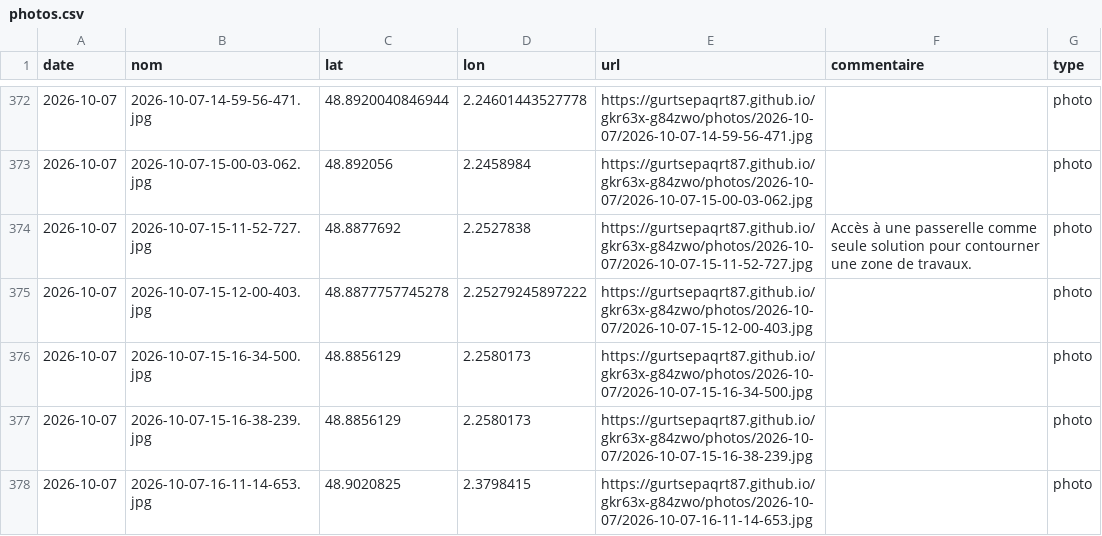
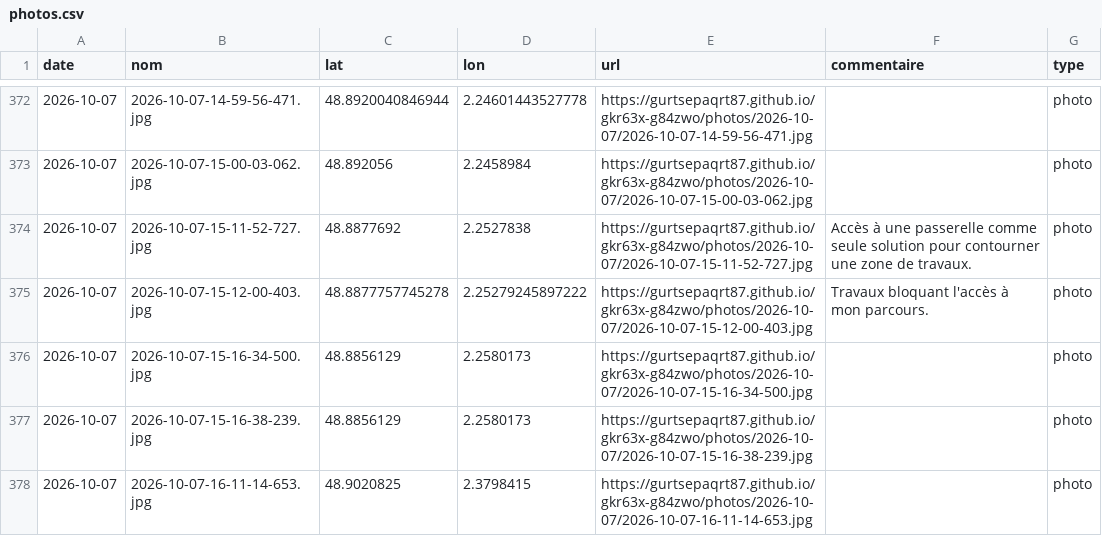
Before and after one commit to gurtsepaqrt87/gkr63x-g84zwo, a CSV file: photos.csv, drawn as a sheet; only a part is shown, gaps mark what is left out.

Commit message:
commentaire 2026-10-07-15-12-00-403 (2026-10-07)

```diff
--- a/photos.csv
+++ b/photos.csv
@@ -374,3 +374,3 @@ date,nom,lat,lon,url,commentaire,type
 2026-10-07,2026-10-07-15-11-52-727.jpg,48.8877692,2.2527838,https://gurtsepaqrt87.github.io/gkr63x-g84zwo/photos/2026-10-07/2026-10-07-15-11-52-727.jpg,Accès à une passerelle comme seule solution pour contourner une zone de travaux.,photo
-2026-10-07,2026-10-07-15-12-00-403.jpg,48.8877757745278,2.25279245897222,https://gurtsepaqrt87.github.io/gkr63x-g84zwo/photos/2026-10-07/2026-10-07-15-12-00-403.jpg,,photo
+2026-10-07,2026-10-07-15-12-00-403.jpg,48.8877757745278,2.25279245897222,https://gurtsepaqrt87.github.io/gkr63x-g84zwo/photos/2026-10-07/2026-10-07-15-12-00-403.jpg,Travaux bloquant l'accès à mon parcours.,photo
 2026-10-07,2026-10-07-15-16-34-500.jpg,48.8856129,2.2580173,https://gurtsepaqrt87.github.io/gkr63x-g84zwo/photos/2026-10-07/2026-10-07-15-16-34-500.jpg,,photo
```
